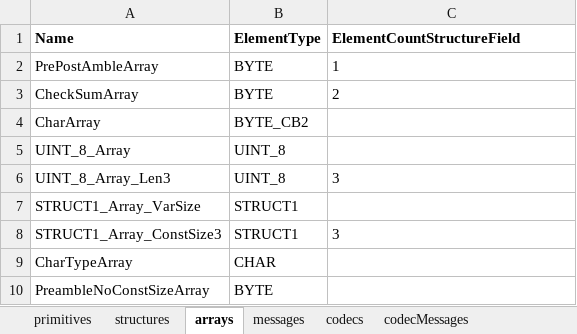
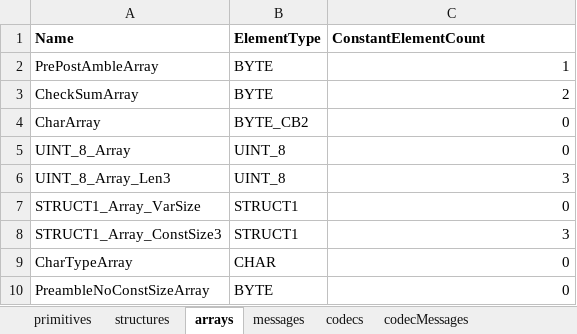
Before and after one commit to hamdiakin/latest-converter, an Excel workbook: output.xlsx, sheet arrays, drawn as a sheet; values as stored, in another font and other column widths than the file's, no borders; the diff names each change by its address in the sheet, - before the commit and + after, or states it on an @@ line.

```diff
--- a/output.xlsx (sheet arrays)
+++ b/output.xlsx (sheet arrays)
-C1: ElementCountStructureField
+C1: ConstantElementCount
-C2:C3 alignment: left
+C2:C3 alignment: right
-C4:C5 (ConstantElementCount): (empty)
+C4:C5 (ConstantElementCount): 0
-C6 alignment: left
+C6 alignment: right
-C7 (ConstantElementCount): (empty)
+C7 (ConstantElementCount): 0
-C8 alignment: left
+C8 alignment: right
-C9:C10 (ConstantElementCount): (empty)
+C9:C10 (ConstantElementCount): 0
```
Also changed, not shown: sheet codecs, sheet messages, sheet primitives, sheet structures, 46 other files.
